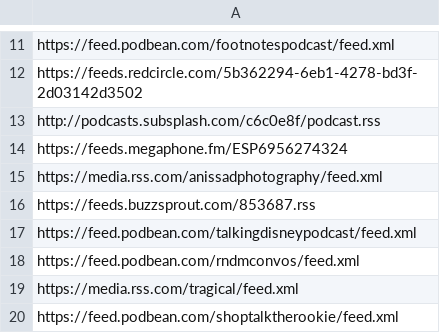
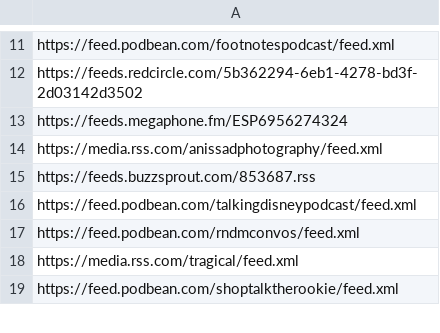
Before and after one commit to jackieganem/ISTA498Website, a CSV file: scrape_csv/rss_sheet_v1.csv, drawn as a sheet; only a part is shown, gaps mark what is left out; the diff names each change by its address in the sheet, - before the commit and + after, or states it on an @@ line.

Commit message:
Renamed folder, modified script to reflect that, and created csv for first proper testable data from web scraper.

```diff
--- a/scrape_csv/rss_sheet_v1.csv
+++ b/scrape_csv/rss_sheet_v1.csv
-row 13: http://podcasts.subsplash.com/c6c0e8f/podcast.rss
```
Also changed, not shown: 6 other files.
